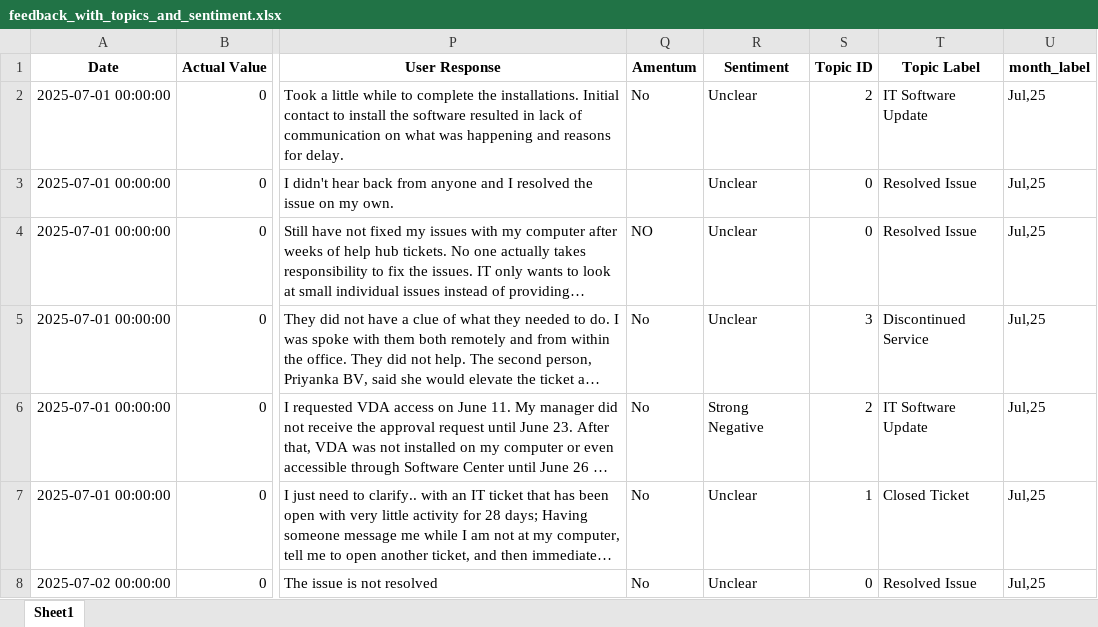
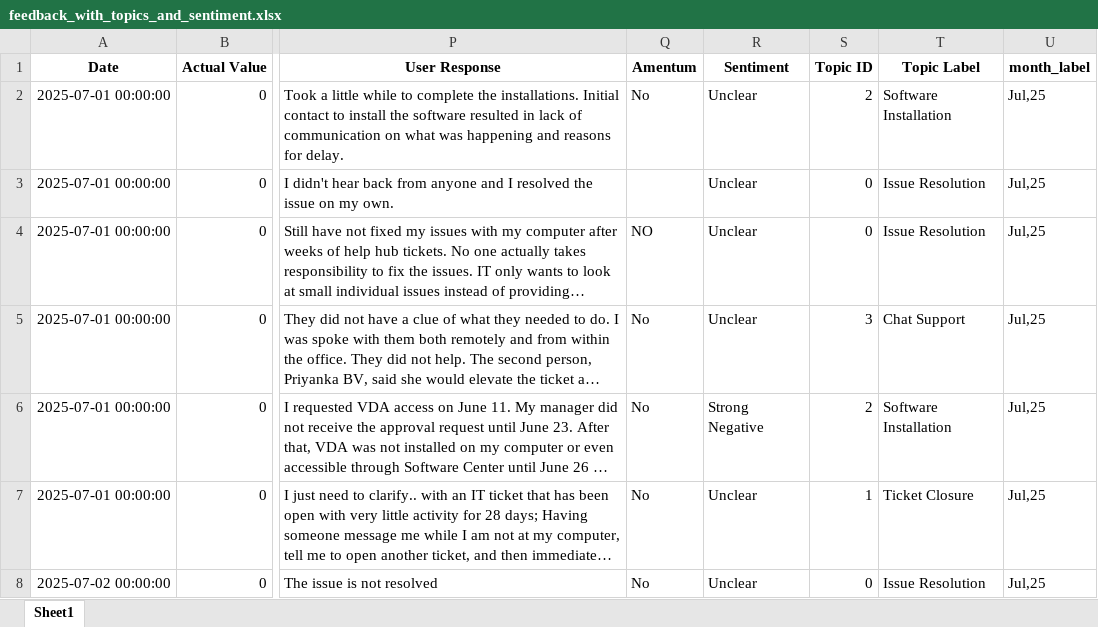
Before and after one commit to pkwissen/ticket-feedback-dashboard, an Excel workbook: processed_output/feedback_with_topics_and_sentiment.xlsx, sheet Sheet1, drawn as a sheet; only a part is shown, gaps mark what is left out; long unchanged cells end in …; values as stored, in another font and other column widths than the file's, no borders; the diff covers the shown part only; the diff names each change by its address in the sheet, - before the commit and + after, or states it on an @@ line.

Commit message:
updated topic

```diff
--- a/processed_output/feedback_with_topics_and_sentiment.xlsx (sheet Sheet1)
+++ b/processed_output/feedback_with_topics_and_sentiment.xlsx (sheet Sheet1)
-T2 (Topic Label): IT Software Update
+T2 (Topic Label): Software Installation
-T3:T4 (Topic Label): Resolved Issue
+T3:T4 (Topic Label): Issue Resolution
-T5 (Topic Label): Discontinued Service
+T5 (Topic Label): Chat Support
-T6 (Topic Label): IT Software Update
+T6 (Topic Label): Software Installation
-T7 (Topic Label): Closed Ticket
+T7 (Topic Label): Ticket Closure
-T8 (Topic Label): Resolved Issue
+T8 (Topic Label): Issue Resolution
```
Also changed, not shown: other rows of this sheet, 2 other files.
